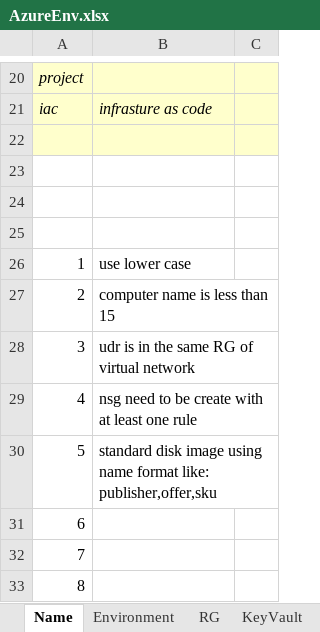
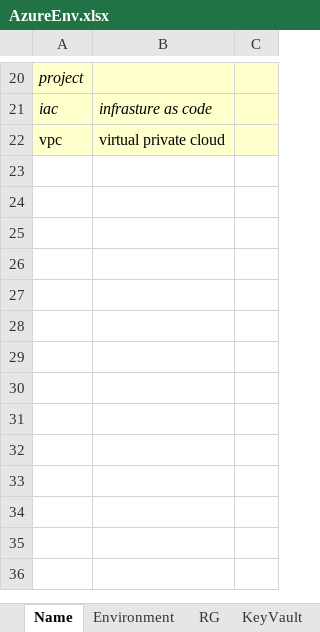
Before and after one commit to XuzhouHuang/azure-infra-as-code, an Excel workbook: AzureEnv.xlsx, sheet Name, drawn as a sheet; only a part is shown, gaps mark what is left out; values as stored, in another font and other column widths than the file's, no borders; removed rows and columns are numbered as before the commit, all else as after; the diff names each change by its address in the sheet, - before the commit and + after, or states it on an @@ line.

```diff
--- a/AzureEnv.xlsx (sheet Name)
+++ b/AzureEnv.xlsx (sheet Name)
-row 22: (empty)
+row 22: vpc | virtual private cloud
-row 23: (empty)
-row 24: (empty)
-row 25: (empty)
-row 26: 1 | use lower case
-row 27: 2 | computer name is less than 15
-row 28: 3 | udr is in the same RG of virtual network
-row 29: 4 | nsg need to be create with at least one rule
-row 30: 5 | standard disk image using name format like: publisher,offer,sku
-row 31: 6
-row 32: 7
-row 33: 8
```
Also changed, not shown: sheet NSG, sheet vNet, sheet KeyVault, sheet VM, sheet UDR, sheet MySQL, 5 more sheets.
